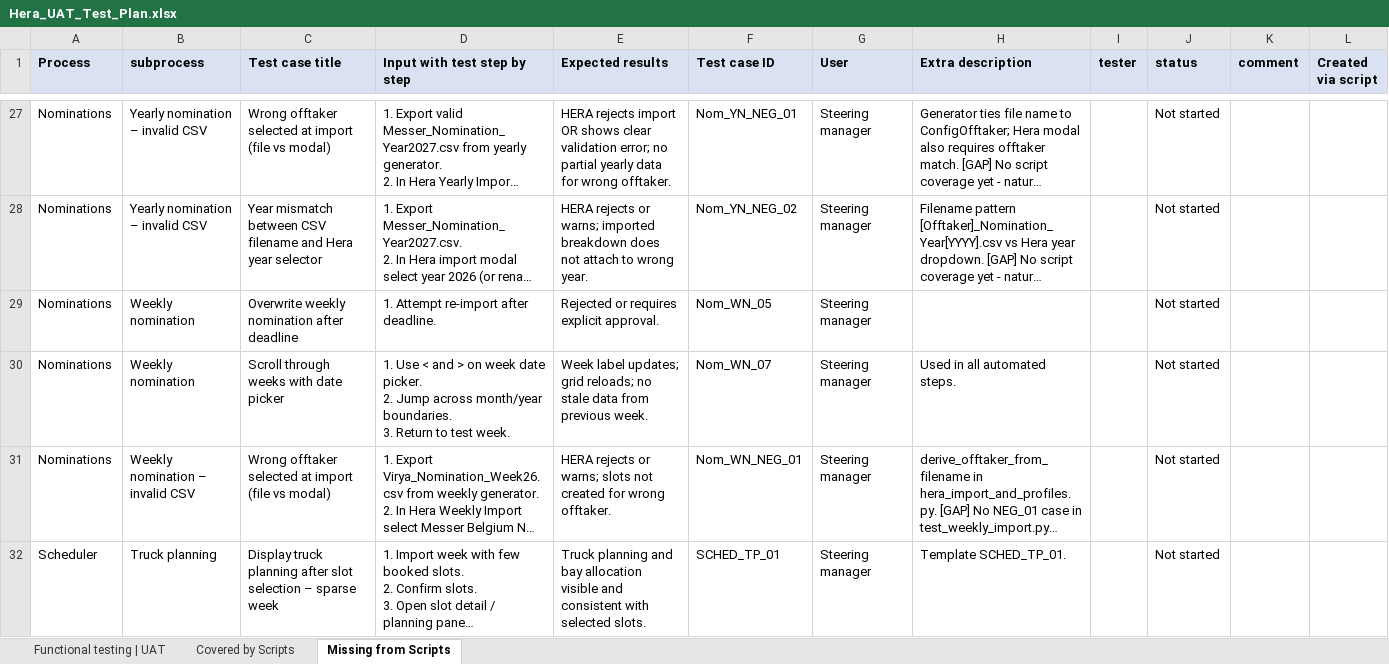
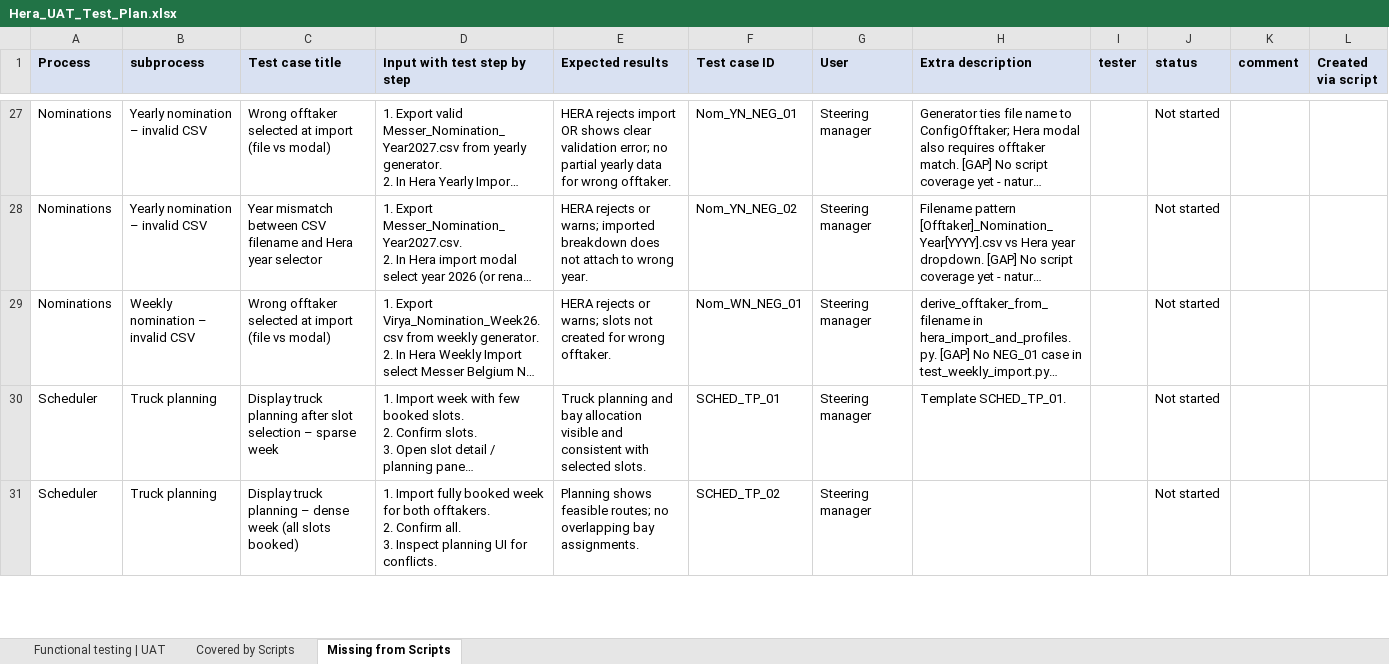
Before and after one commit to LucaParraAtWork/Hera_Testing, an Excel workbook: Hera_UAT_Test_Plan.xlsx, sheet Missing from Scripts, drawn as a sheet; only a part is shown, gaps mark what is left out; the shorter side is filled out with more unchanged rows; long unchanged cells end in …; values as stored, in another font and other column widths than the file's, no borders; ↵ is a line break in a cell; the diff names each change by its address in the sheet, - before the commit and + after, or states it on an @@ line.

Commit message:
date picker

```diff
--- a/Hera_UAT_Test_Plan.xlsx (sheet Missing from Scripts)
+++ b/Hera_UAT_Test_Plan.xlsx (sheet Missing from Scripts)
-row 29: Nominations | Weekly nomination | Overwrite weekly nomination after deadline | 1. Attempt re-import after deadline. | Rejected or requires explicit approval. | Nom_WN_05 | Steering manager |  |  | Not started
-row 30: Nominations | Weekly nomination | Scroll through weeks with date picker | 1. Use < and > on week date picker. ↵ 2. Jump across month/year boundaries. ↵ 3. Return to test week. | Week label updates; grid reloads; no stale data from previous week. | Nom_WN_07 | Steering manager | Used in all automated steps. |  | Not started
```
Also changed, not shown: sheet Covered by Scripts, sheet Functional testing | UAT, 9 other files.
